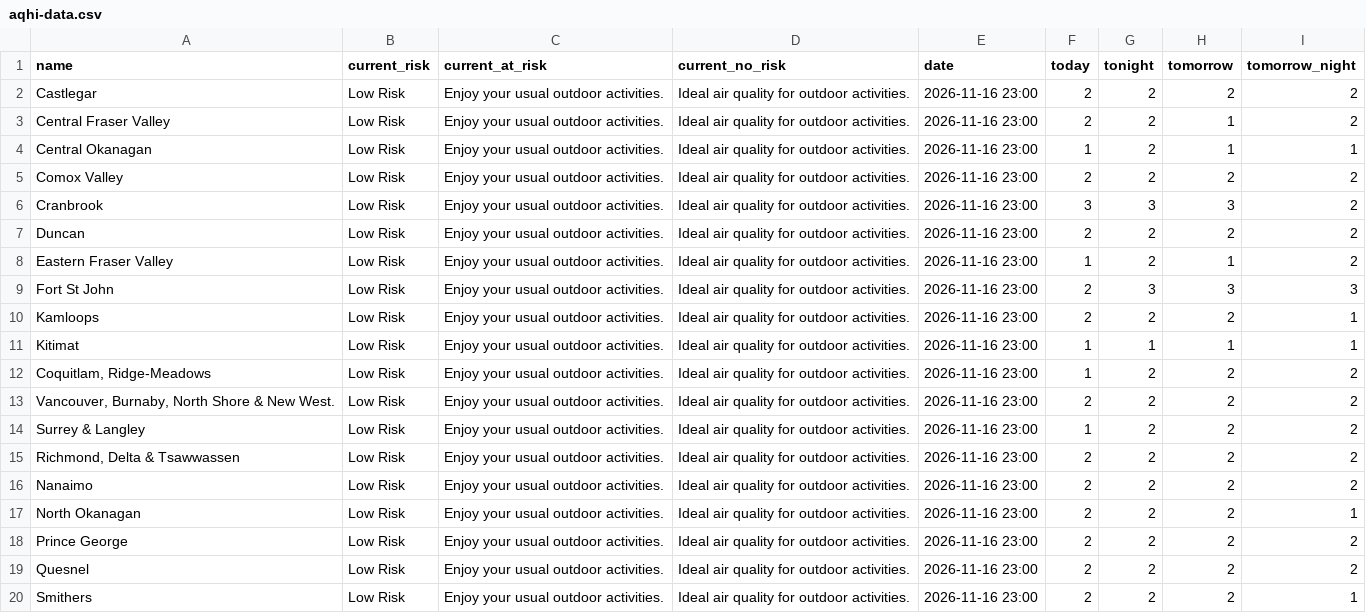
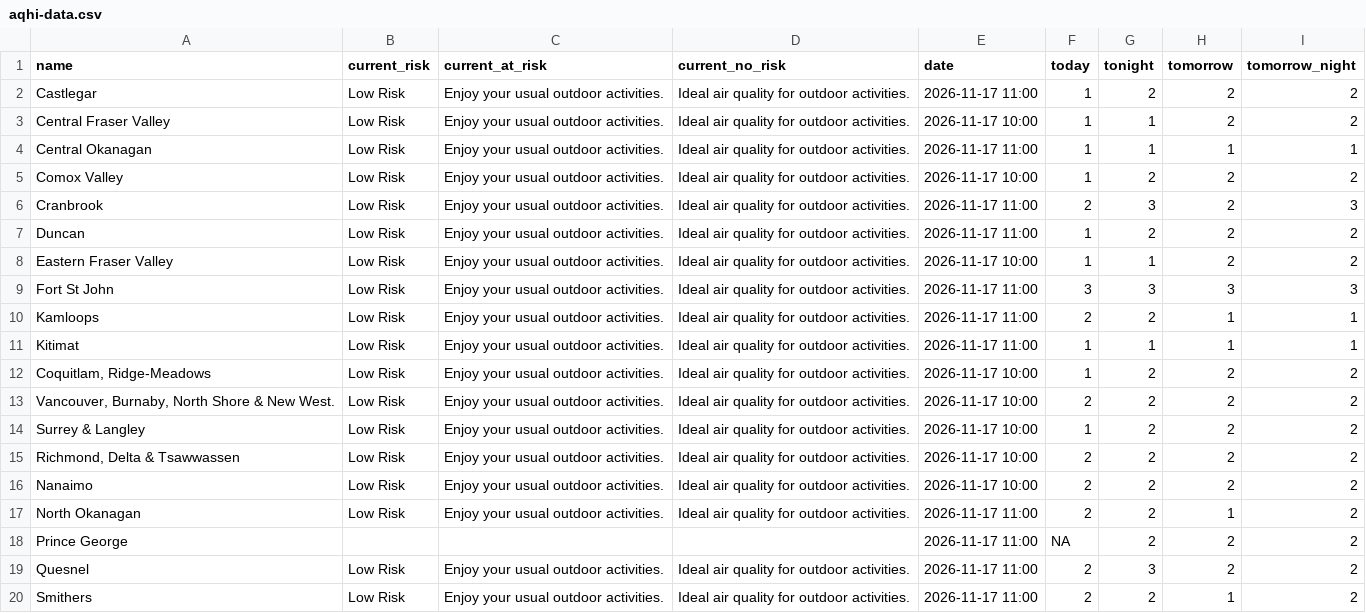
Before and after one commit to vs-postmedia/bc-wildfire-scraper, a CSV file: data/aqhi-data.csv, drawn as a sheet; only a part is shown; the diff covers the shown part only.

```diff
--- a/data/aqhi-data.csv
+++ b/data/aqhi-data.csv
@@ -1,20 +1,20 @@
 "name","current_risk","current_at_risk","current_no_risk","date","today","tonight","tomorrow","tomorrow_night"
-"Castlegar","Low Risk","Enjoy your usual outdoor activities.","Ideal air quality for outdoor activities.","2026-11-16 23:00","2","2","2","2"
-"Central Fraser Valley","Low Risk","Enjoy your usual outdoor activities.","Ideal air quality for outdoor activities.","2026-11-16 23:00","2","2","1","2"
-"Central Okanagan","Low Risk","Enjoy your usual outdoor activities.","Ideal air quality for outdoor activities.","2026-11-16 23:00","1","2","1","1"
-"Comox Valley","Low Risk","Enjoy your usual outdoor activities.","Ideal air quality for outdoor activities.","2026-11-16 23:00","2","2","2","2"
-"Cranbrook","Low Risk","Enjoy your usual outdoor activities.","Ideal air quality for outdoor activities.","2026-11-16 23:00","3","3","3","2"
-"Duncan","Low Risk","Enjoy your usual outdoor activities.","Ideal air quality for outdoor activities.","2026-11-16 23:00","2","2","2","2"
-"Eastern Fraser Valley","Low Risk","Enjoy your usual outdoor activities.","Ideal air quality for outdoor activities.","2026-11-16 23:00","1","2","1","2"
-"Fort St John","Low Risk","Enjoy your usual outdoor activities.","Ideal air quality for outdoor activities.","2026-11-16 23:00","2","3","3","3"
-"Kamloops","Low Risk","Enjoy your usual outdoor activities.","Ideal air quality for outdoor activities.","2026-11-16 23:00","2","2","2","1"
-"Kitimat","Low Risk","Enjoy your usual outdoor activities.","Ideal air quality for outdoor activities.","2026-11-16 23:00","1","1","1","1"
-"Coquitlam, Ridge-Meadows","Low Risk","Enjoy your usual outdoor activities.","Ideal air quality for outdoor activities.","2026-11-16 23:00","1","2","2","2"
-"Vancouver, Burnaby, North Shore & New West.","Low Risk","Enjoy your usual outdoor activities.","Ideal air quality for outdoor activities.","2026-11-16 23:00","2","2","2","2"
-"Surrey & Langley","Low Risk","Enjoy your usual outdoor activities.","Ideal air quality for outdoor activities.","2026-11-16 23:00","1","2","2","2"
-"Richmond, Delta & Tsawwassen","Low Risk","Enjoy your usual outdoor activities.","Ideal air quality for outdoor activities.","2026-11-16 23:00","2","2","2","2"
-"Nanaimo","Low Risk","Enjoy your usual outdoor activities.","Ideal air quality for outdoor activities.","2026-11-16 23:00","2","2","2","2"
-"North Okanagan","Low Risk","Enjoy your usual outdoor activities.","Ideal air quality for outdoor activities.","2026-11-16 23:00","2","2","2","1"
-"Prince George","Low Risk","Enjoy your usual outdoor activities.","Ideal air quality for outdoor activities.","2026-11-16 23:00","2","2","2","2"
-"Quesnel","Low Risk","Enjoy your usual outdoor activities.","Ideal air quality for outdoor activities.","2026-11-16 23:00","2","2","2","2"
-"Smithers","Low Risk","Enjoy your usual outdoor activities.","Ideal air quality for outdoor activities.","2026-11-16 23:00","2","2","2","1"
+"Castlegar","Low Risk","Enjoy your usual outdoor activities.","Ideal air quality for outdoor activities.","2026-11-17 11:00","1","2","2","2"
+"Central Fraser Valley","Low Risk","Enjoy your usual outdoor activities.","Ideal air quality for outdoor activities.","2026-11-17 10:00","1","1","2","2"
+"Central Okanagan","Low Risk","Enjoy your usual outdoor activities.","Ideal air quality for outdoor activities.","2026-11-17 11:00","1","1","1","1"
+"Comox Valley","Low Risk","Enjoy your usual outdoor activities.","Ideal air quality for outdoor activities.","2026-11-17 10:00","1","2","2","2"
+"Cranbrook","Low Risk","Enjoy your usual outdoor activities.","Ideal air quality for outdoor activities.","2026-11-17 11:00","2","3","2","3"
+"Duncan","Low Risk","Enjoy your usual outdoor activities.","Ideal air quality for outdoor activities.","2026-11-17 11:00","1","2","2","2"
+"Eastern Fraser Valley","Low Risk","Enjoy your usual outdoor activities.","Ideal air quality for outdoor activities.","2026-11-17 10:00","1","1","2","2"
+"Fort St John","Low Risk","Enjoy your usual outdoor activities.","Ideal air quality for outdoor activities.","2026-11-17 11:00","3","3","3","3"
+"Kamloops","Low Risk","Enjoy your usual outdoor activities.","Ideal air quality for outdoor activities.","2026-11-17 11:00","2","2","1","1"
+"Kitimat","Low Risk","Enjoy your usual outdoor activities.","Ideal air quality for outdoor activities.","2026-11-17 11:00","1","1","1","1"
+"Coquitlam, Ridge-Meadows","Low Risk","Enjoy your usual outdoor activities.","Ideal air quality for outdoor activities.","2026-11-17 10:00","1","2","2","2"
+"Vancouver, Burnaby, North Shore & New West.","Low Risk","Enjoy your usual outdoor activities.","Ideal air quality for outdoor activities.","2026-11-17 10:00","2","2","2","2"
+"Surrey & Langley","Low Risk","Enjoy your usual outdoor activities.","Ideal air quality for outdoor activities.","2026-11-17 10:00","1","2","2","2"
+"Richmond, Delta & Tsawwassen","Low Risk","Enjoy your usual outdoor activities.","Ideal air quality for outdoor activities.","2026-11-17 10:00","2","2","2","2"
+"Nanaimo","Low Risk","Enjoy your usual outdoor activities.","Ideal air quality for outdoor activities.","2026-11-17 10:00","2","2","2","2"
+"North Okanagan","Low Risk","Enjoy your usual outdoor activities.","Ideal air quality for outdoor activities.","2026-11-17 11:00","2","2","1","2"
+"Prince George","","","","2026-11-17 11:00","NA","2","2","2"
+"Quesnel","Low Risk","Enjoy your usual outdoor activities.","Ideal air quality for outdoor activities.","2026-11-17 11:00","2","3","2","2"
+"Smithers","Low Risk","Enjoy your usual outdoor activities.","Ideal air quality for outdoor activities.","2026-11-17 11:00","2","2","1","2"
```
Also changed, not shown: 17 edited cells elsewhere in this file, 3 other files.
